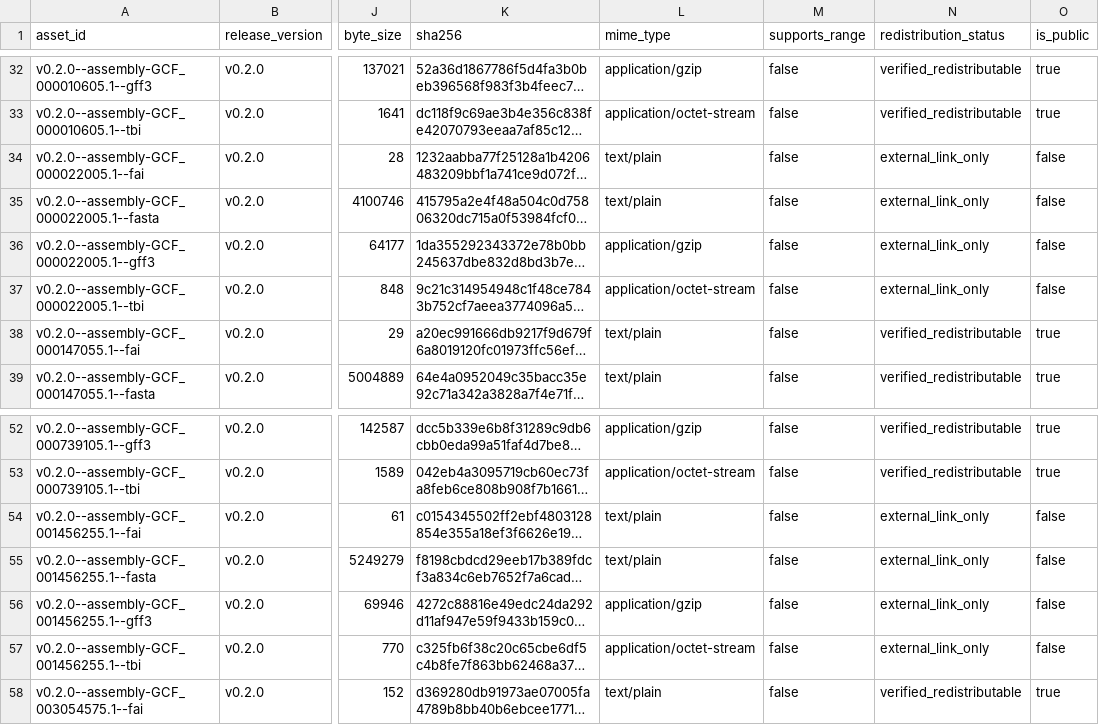
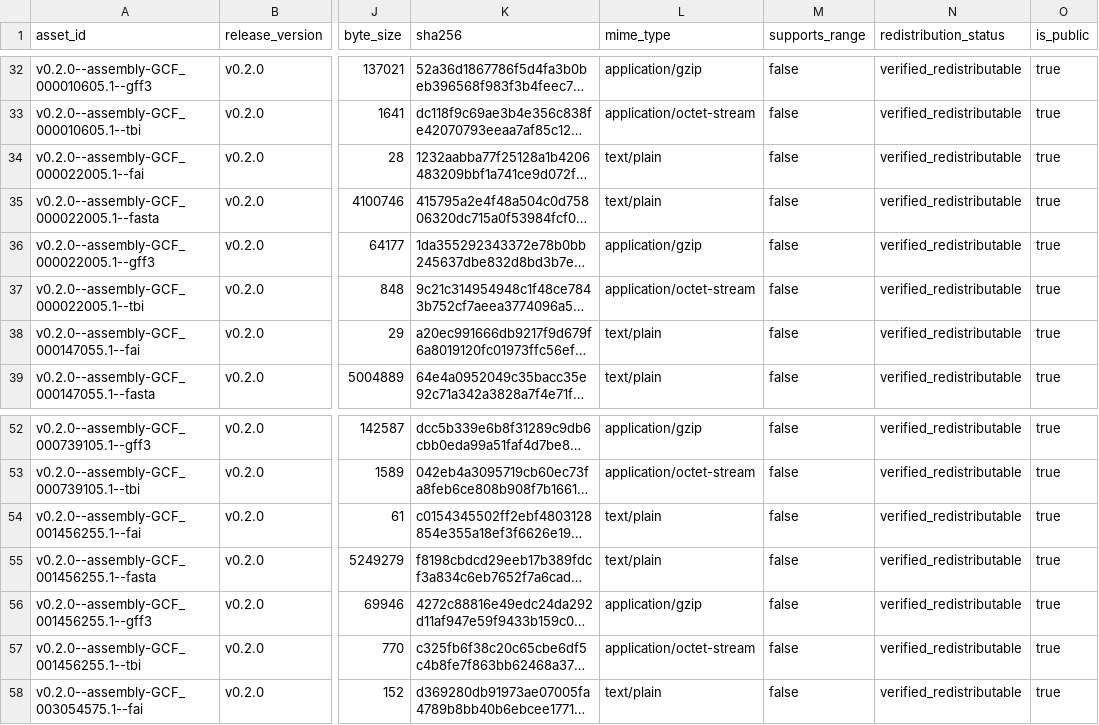
Before and after one commit to seu-yolo/BATTER-Transcription-Terminator-Database, a TSV file: data/registry/jbrowse_assets.v0.2.0.tsv, drawn as a sheet; only a part is shown, gaps mark what is left out; long unchanged cells end in …; the diff covers the shown part only; the diff names each change by its address in the sheet, - before the commit and + after, or states it on an @@ line.

```diff
--- a/data/registry/jbrowse_assets.v0.2.0.tsv
+++ b/data/registry/jbrowse_assets.v0.2.0.tsv
-N34:N37 (redistribution_status): external_link_only
+N34:N37 (redistribution_status): verified_redistributable
-O34:O37 (is_public): false
+O34:O37 (is_public): true
-N54:N57 (redistribution_status): external_link_only
+N54:N57 (redistribution_status): verified_redistributable
-O54:O57 (is_public): false
+O54:O57 (is_public): true
```
Also changed, not shown: 40 edited cells elsewhere in this file, 29 other files.
